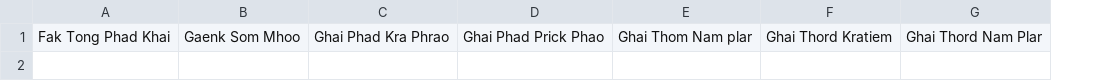
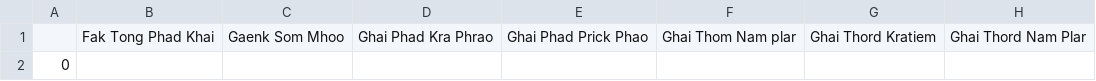
Before and after one commit to stoppound/FinalProject, a CSV file: database.csv, drawn as a sheet; only a part is shown; rows hold the shown columns only; the diff names each change by its address in the sheet, - before the commit and + after, or states it on an @@ line.

```diff
--- a/database.csv
+++ b/database.csv
+column A, empty
+row 2: 0
```
Also changed, not shown: 1 other file.
